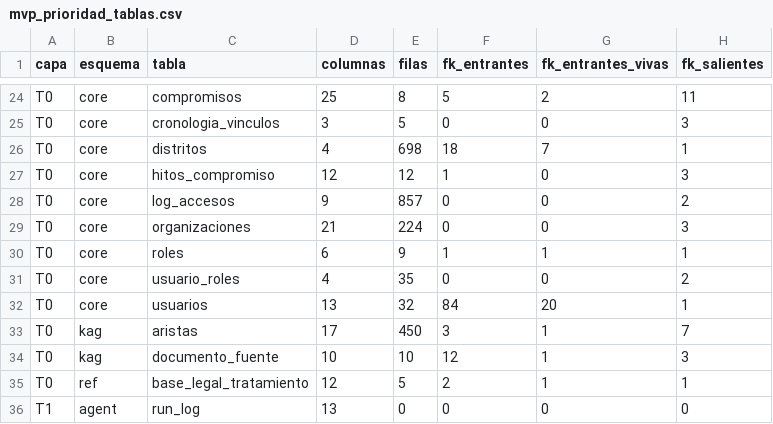
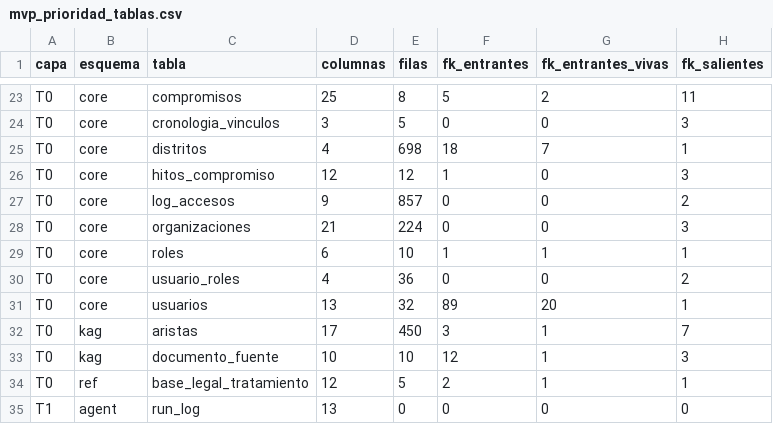
Before and after one commit to diegopaucarv/avisa, a CSV file: docs/03_ejecucion/mvp_prioridad_tablas.csv, drawn as a sheet; only a part is shown, gaps mark what is left out; addresses are those after the commit; the diff covers the shown part only; the diff names each change by its address in the sheet, - before the commit and + after, or states it on an @@ line.

```diff
--- a/docs/03_ejecucion/mvp_prioridad_tablas.csv
+++ b/docs/03_ejecucion/mvp_prioridad_tablas.csv
-E29 (filas): 9
+E29 (filas): 10
-E30 (filas): 35
+E30 (filas): 36
-F31 (fk_entrantes): 84
+F31 (fk_entrantes): 89
```
Also changed, not shown: 2 added rows, 1 removed row and 11 edited cells elsewhere in this file, docs/05_datos/diccionario_datos.csv, 56 other files.
